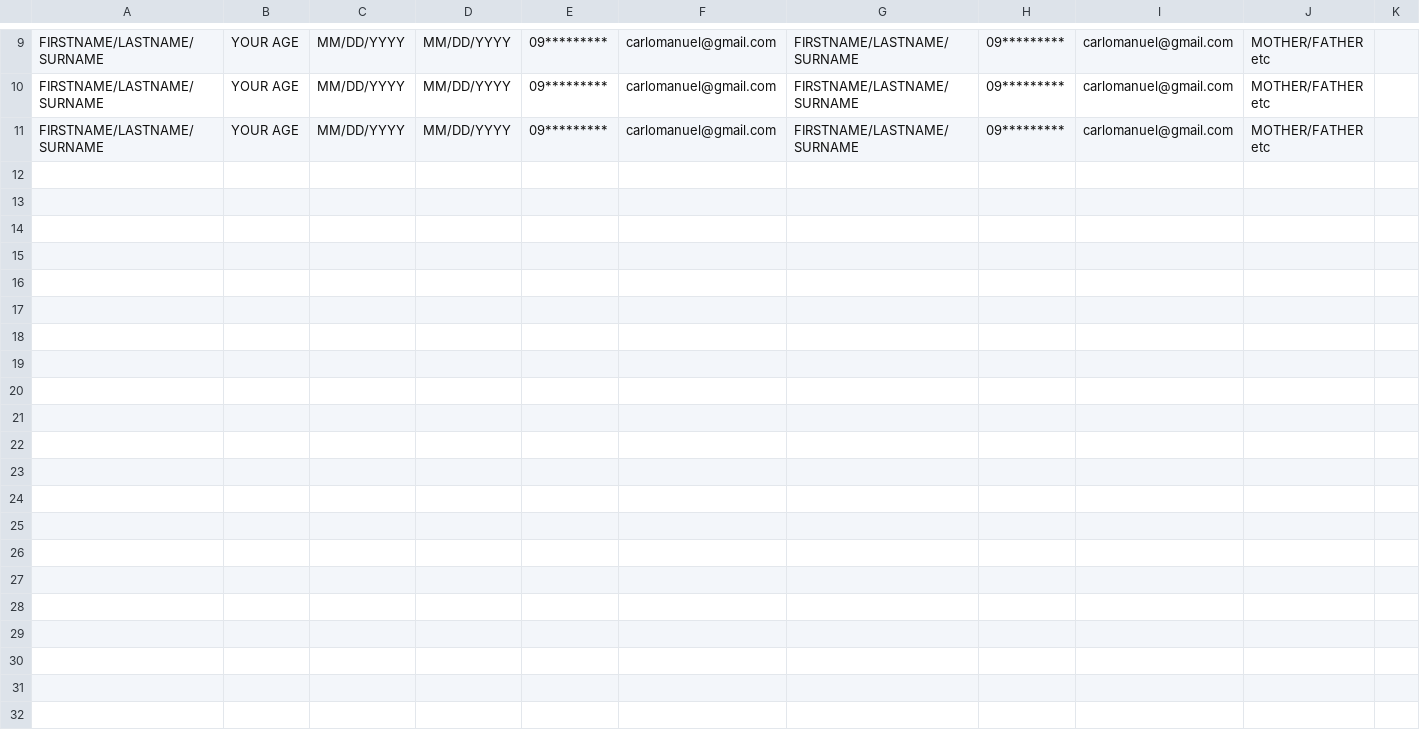
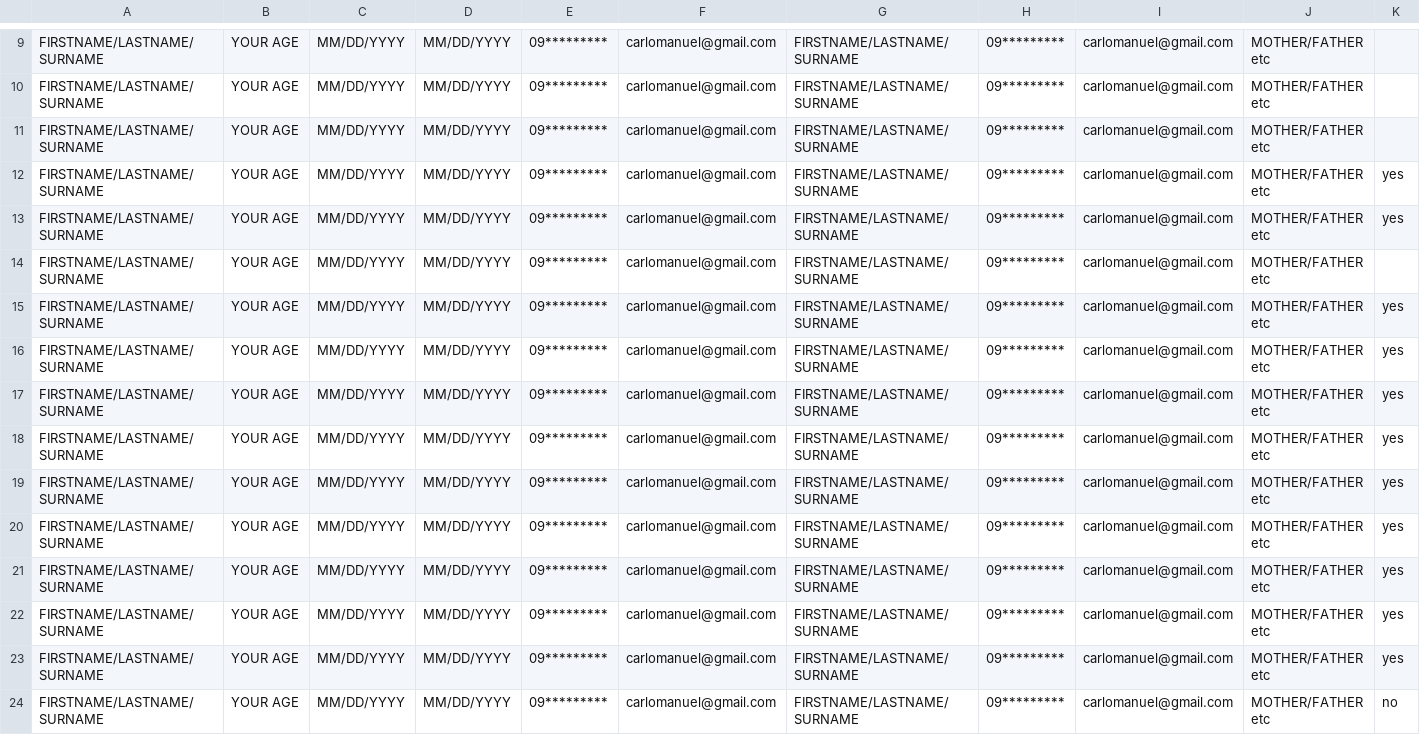
Before and after one commit to vrglhuhu/COVID-19_Contact_Tracing_App, a CSV file: entry.csv, drawn as a sheet; only a part is shown, gaps mark what is left out; rows hold the shown columns only; the diff names each change by its address in the sheet, - before the commit and + after, or states it on an @@ line.

```diff
--- a/entry.csv
+++ b/entry.csv
+row 12: FIRSTNAME/LASTNAME/SURNAME | YOUR AGE | MM/DD/YYYY | MM/DD/YYYY | 09********* | carlomanuel@gmail.com | FIRSTNAME/LASTNAME/SURNAME | 09********* | carlomanuel@gmail.com | MOTHER/FATHER etc | yes
+row 13: FIRSTNAME/LASTNAME/SURNAME | YOUR AGE | MM/DD/YYYY | MM/DD/YYYY | 09********* | carlomanuel@gmail.com | FIRSTNAME/LASTNAME/SURNAME | 09********* | carlomanuel@gmail.com | MOTHER/FATHER etc | yes
+row 14: FIRSTNAME/LASTNAME/SURNAME | YOUR AGE | MM/DD/YYYY | MM/DD/YYYY | 09********* | carlomanuel@gmail.com | FIRSTNAME/LASTNAME/SURNAME | 09********* | carlomanuel@gmail.com | MOTHER/FATHER etc
+row 15: FIRSTNAME/LASTNAME/SURNAME | YOUR AGE | MM/DD/YYYY | MM/DD/YYYY | 09********* | carlomanuel@gmail.com | FIRSTNAME/LASTNAME/SURNAME | 09********* | carlomanuel@gmail.com | MOTHER/FATHER etc | yes
+row 16: FIRSTNAME/LASTNAME/SURNAME | YOUR AGE | MM/DD/YYYY | MM/DD/YYYY | 09********* | carlomanuel@gmail.com | FIRSTNAME/LASTNAME/SURNAME | 09********* | carlomanuel@gmail.com | MOTHER/FATHER etc | yes
+row 17: FIRSTNAME/LASTNAME/SURNAME | YOUR AGE | MM/DD/YYYY | MM/DD/YYYY | 09********* | carlomanuel@gmail.com | FIRSTNAME/LASTNAME/SURNAME | 09********* | carlomanuel@gmail.com | MOTHER/FATHER etc | yes
+row 18: FIRSTNAME/LASTNAME/SURNAME | YOUR AGE | MM/DD/YYYY | MM/DD/YYYY | 09********* | carlomanuel@gmail.com | FIRSTNAME/LASTNAME/SURNAME | 09********* | carlomanuel@gmail.com | MOTHER/FATHER etc | yes
+row 19: FIRSTNAME/LASTNAME/SURNAME | YOUR AGE | MM/DD/YYYY | MM/DD/YYYY | 09********* | carlomanuel@gmail.com | FIRSTNAME/LASTNAME/SURNAME | 09********* | carlomanuel@gmail.com | MOTHER/FATHER etc | yes
+row 20: FIRSTNAME/LASTNAME/SURNAME | YOUR AGE | MM/DD/YYYY | MM/DD/YYYY | 09********* | carlomanuel@gmail.com | FIRSTNAME/LASTNAME/SURNAME | 09********* | carlomanuel@gmail.com | MOTHER/FATHER etc | yes
+row 21: FIRSTNAME/LASTNAME/SURNAME | YOUR AGE | MM/DD/YYYY | MM/DD/YYYY | 09********* | carlomanuel@gmail.com | FIRSTNAME/LASTNAME/SURNAME | 09********* | carlomanuel@gmail.com | MOTHER/FATHER etc | yes
+row 22: FIRSTNAME/LASTNAME/SURNAME | YOUR AGE | MM/DD/YYYY | MM/DD/YYYY | 09********* | carlomanuel@gmail.com | FIRSTNAME/LASTNAME/SURNAME | 09********* | carlomanuel@gmail.com | MOTHER/FATHER etc | yes
+row 23: FIRSTNAME/LASTNAME/SURNAME | YOUR AGE | MM/DD/YYYY | MM/DD/YYYY | 09********* | carlomanuel@gmail.com | FIRSTNAME/LASTNAME/SURNAME | 09********* | carlomanuel@gmail.com | MOTHER/FATHER etc | yes
+row 24: FIRSTNAME/LASTNAME/SURNAME | YOUR AGE | MM/DD/YYYY | MM/DD/YYYY | 09********* | carlomanuel@gmail.com | FIRSTNAME/LASTNAME/SURNAME | 09********* | carlomanuel@gmail.com | MOTHER/FATHER etc | no
```
Also changed, not shown: 3 other files.
